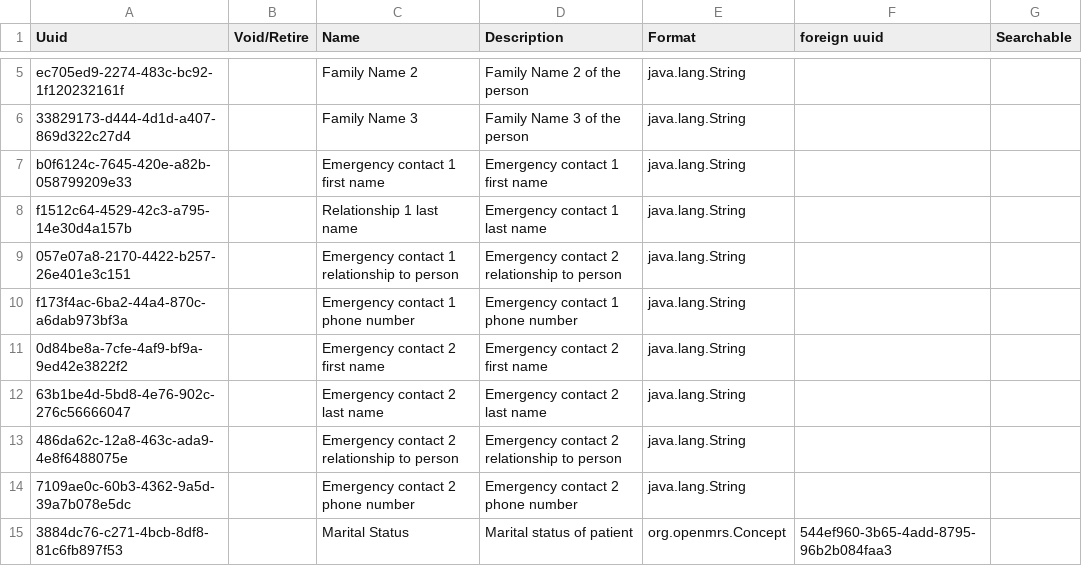
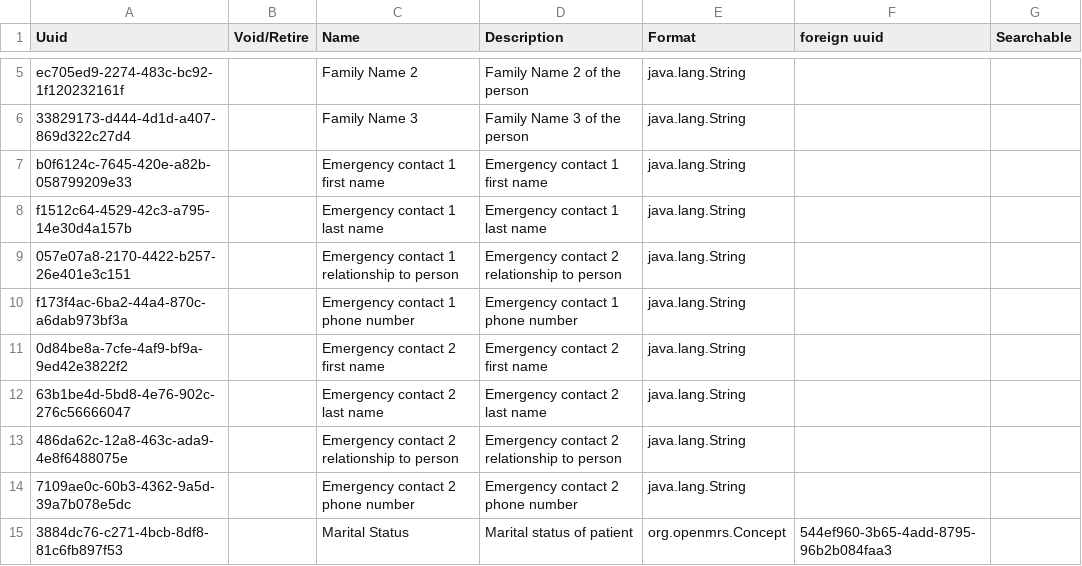
Before and after one commit to MSF-OCG/LIME-EMR, a CSV file: sites/mosul/configs/openmrs/initializer_config/personattributetypes/personattributetypes_core-demo.csv, drawn as a sheet; only a part is shown, gaps mark what is left out.

Commit message:
rename Relationship to emergency contact in personattributetypes

```diff
--- a/sites/mosul/configs/openmrs/initializer_config/personattributetypes/personattributetypes_core-demo.csv
+++ b/sites/mosul/configs/openmrs/initializer_config/personattributetypes/personattributetypes_core-demo.csv
@@ -7,3 +7,3 @@ ec705ed9-2274-483c-bc92-1f120232161f,,Family Name 2,Family Name 2 of the person,
 b0f6124c-7645-420e-a82b-058799209e33,,Emergency contact 1 first name,Emergency contact 1 first name,java.lang.String,,
-f1512c64-4529-42c3-a795-14e30d4a157b,,Relationship 1 last name,Emergency contact 1 last name,java.lang.String,,
+f1512c64-4529-42c3-a795-14e30d4a157b,,Emergency contact 1 last name,Emergency contact 1 last name,java.lang.String,,
 057e07a8-2170-4422-b257-26e401e3c151,,Emergency contact 1 relationship to person,Emergency contact 2 relationship to person,java.lang.String,,
```
